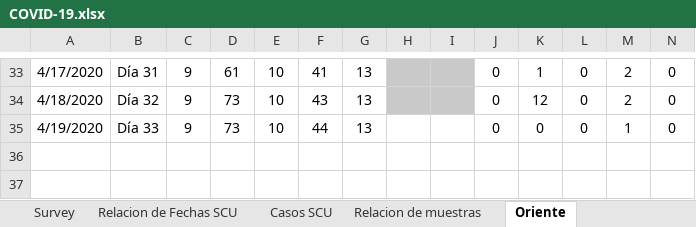
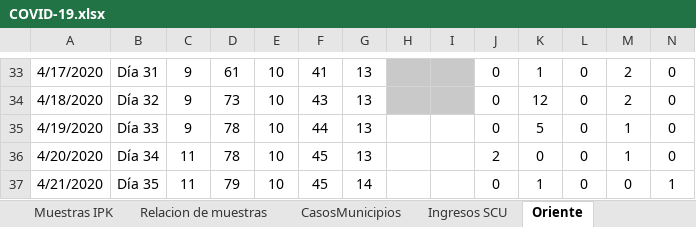
Before and after one commit to eloyoliveros91/covid19scu, an Excel workbook: data/COVID-19.xlsx, sheet Oriente, drawn as a sheet; only a part is shown, gaps mark what is left out; values as stored, in another font and other column widths than the file's, no borders; the diff names each change by its address in the sheet, - before the commit and + after, or states it on an @@ line.

```diff
--- a/data/COVID-19.xlsx (sheet Oriente)
+++ b/data/COVID-19.xlsx (sheet Oriente)
+sheet tab: Muestras IPK
-D35: 73
+D35: 78
-K35: 0
+K35: 5
+row 36: 4/20/2020 | Día 34 | 11 | 78 | 10 | 45 | 13 |  |  | 2 | 0 | 0 | 1 | 0
+row 37: 4/21/2020 | Día 35 | 11 | 79 | 10 | 45 | 14 |  |  | 0 | 1 | 0 | 0 | 1
```
Also changed, not shown: sheet Relacion de Fechas SCU, sheet Ingresos SCU, sheet Casos SCU, sheet Survey, sheet Recuperados, sheet Relacion de muestras, 3 more sheets, other sheet tabs, data/muestras.xlsx, 1 other file.
